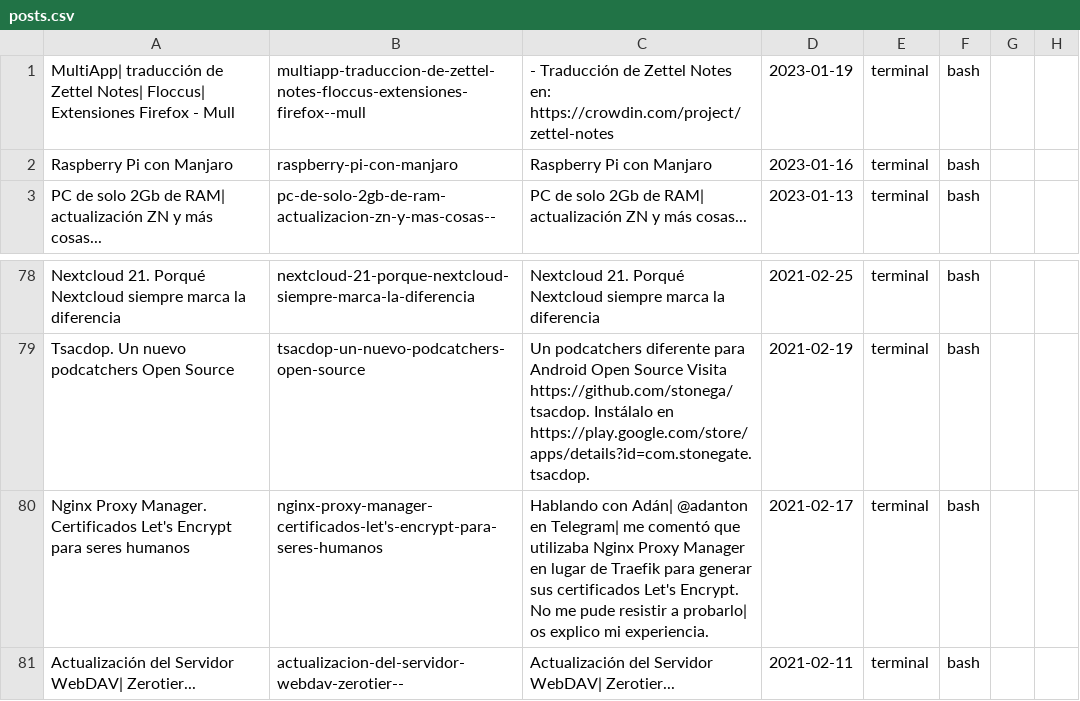
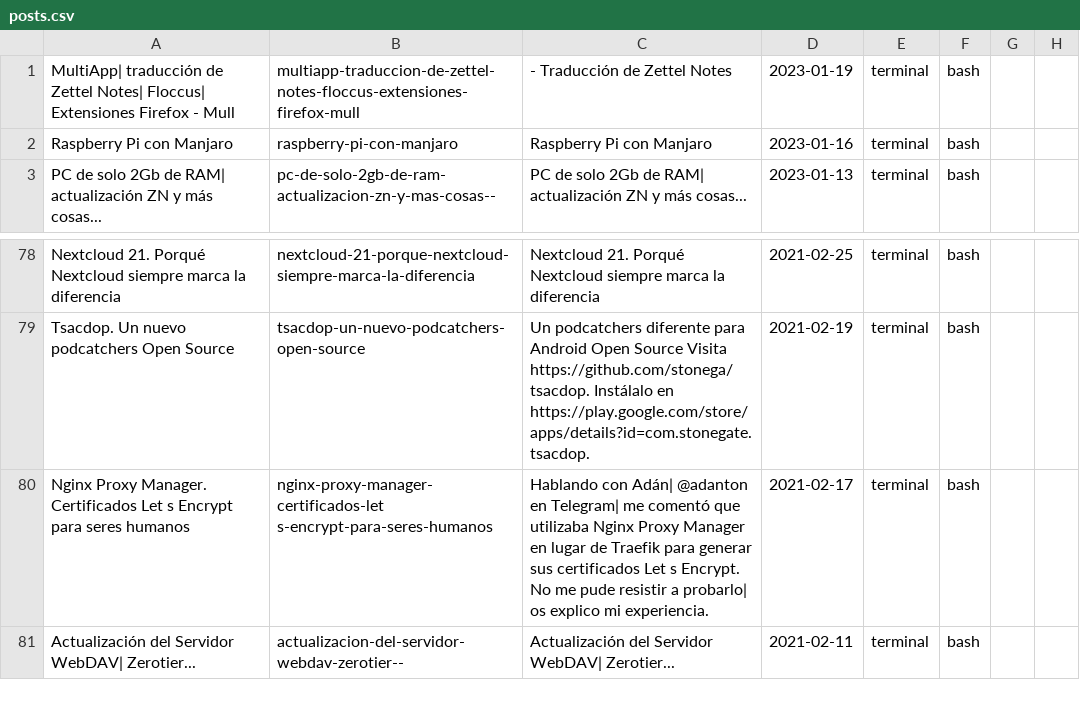
Before and after one commit to uGeek/ugeek.github.io, a CSV file: posts.csv, drawn as a sheet; only a part is shown, gaps mark what is left out; the diff names each change by its address in the sheet, - before the commit and + after, or states it on an @@ line.

```diff
--- a/posts.csv
+++ b/posts.csv
-B1: multiapp-traduccion-de-zettel-notes-floccus-extensiones-firefox--mull
+B1: multiapp-traduccion-de-zettel-notes-floccus-extensiones-firefox-mull
-C1: …Zettel Notes en: https://crowdin.com/project/zettel-notes
+C1: …Zettel Notes
-A80: …Manager. Certificados Let's Encrypt para…
+A80: …Manager. Certificados Let s Encrypt para…
-B80: nginx-proxy-manager-certificados-let's-encrypt-para-seres-humanos
+B80: nginx-proxy-manager-certificados-let s-encrypt-para-seres-humanos
-C80: …sus certificados Let's Encrypt. No…
+C80: …sus certificados Let s Encrypt. No…
```
Also changed, not shown: postsID.csv, posts_home.csv, 9 other files.
